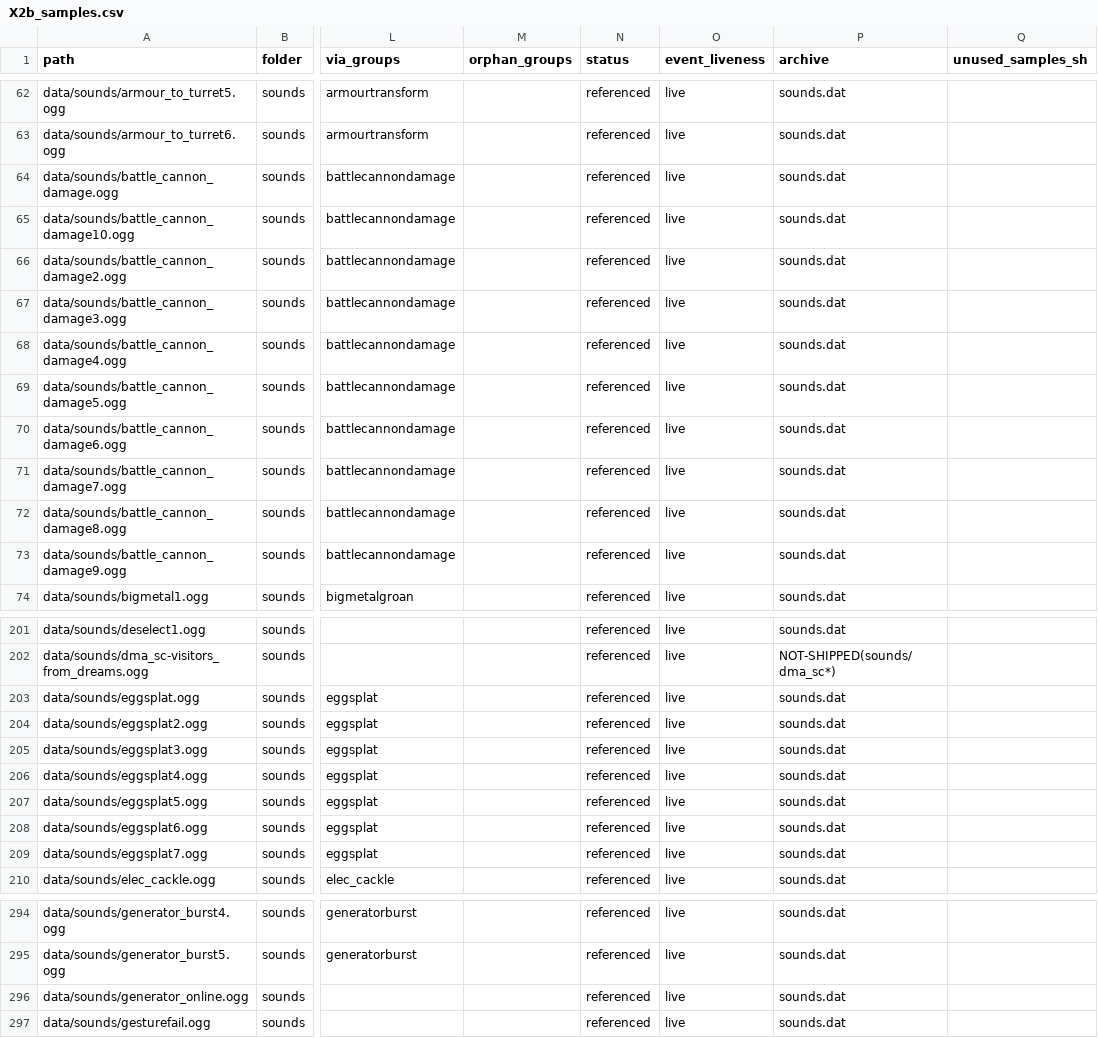
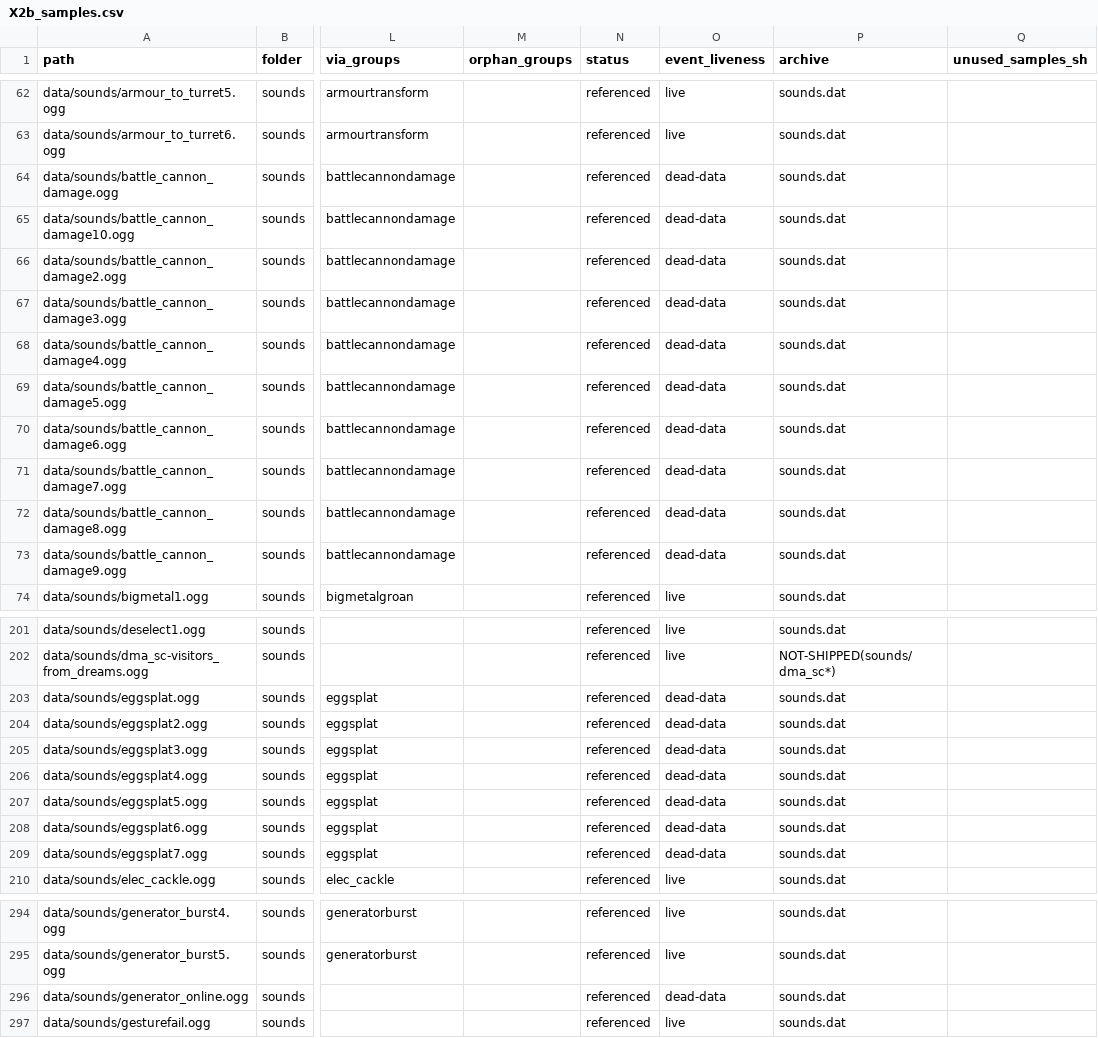
Before and after one commit to Zwaliebaba/Species.AI, a CSV file: design/_work/drafts/X2b_samples.csv, drawn as a sheet; only a part is shown, gaps mark what is left out; the diff names each change by its address in the sheet, - before the commit and + after, or states it on an @@ line.

```diff
--- a/design/_work/drafts/X2b_samples.csv
+++ b/design/_work/drafts/X2b_samples.csv
-O64:O73 (event_liveness): live
+O64:O73 (event_liveness): dead-data
-O203:O209 (event_liveness): live
+O203:O209 (event_liveness): dead-data
-O296 (event_liveness): live
+O296 (event_liveness): dead-data
```
Also changed, not shown: design/_work/drafts/X2b_callsites.csv, design/_work/drafts/X2b_sound_events.csv, 17 other files.
